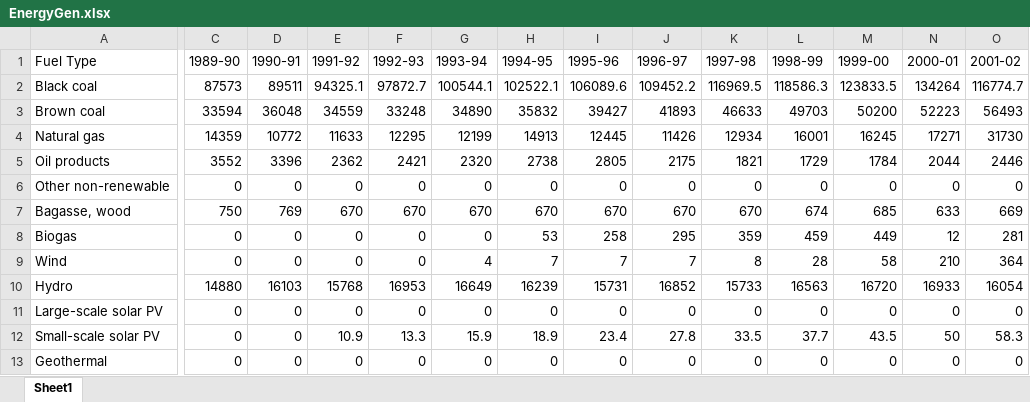
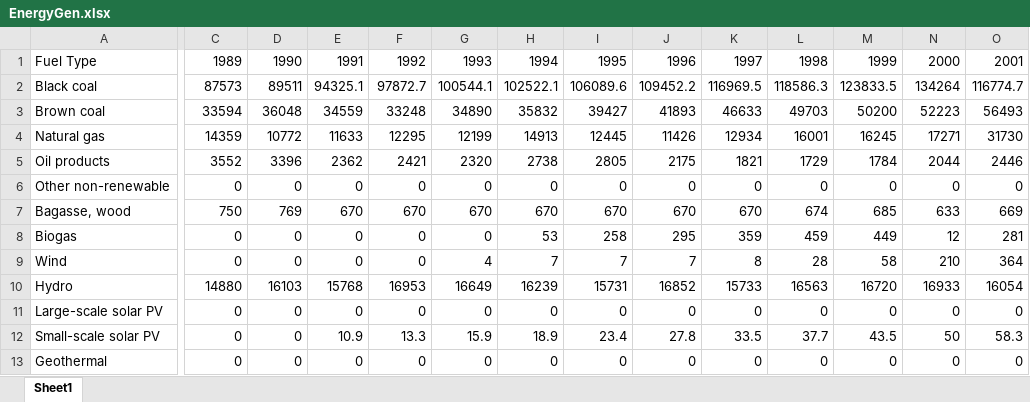
Before and after one commit to tihuang72/FIT3179, an Excel workbook: Visualisation 2/DataProcessing/EnergyGen.xlsx, sheet Sheet1, drawn as a sheet; only a part is shown, gaps mark what is left out; values as stored, in another font and other column widths than the file's, no borders; the diff covers the shown part only; the diff names each change by its address in the sheet, - before the commit and + after, or states it on an @@ line.

```diff
--- a/Visualisation 2/DataProcessing/EnergyGen.xlsx (sheet Sheet1)
+++ b/Visualisation 2/DataProcessing/EnergyGen.xlsx (sheet Sheet1)
-C1: 1989-90
+C1: 1989
-D1: 1990-91
+D1: 1990
-E1: 1991-92
+E1: 1991
-F1: 1992-93
+F1: 1992
-G1: 1993-94
+G1: 1993
-H1: 1994-95
+H1: 1994
-I1: 1995-96
+I1: 1995
-J1: 1996-97
+J1: 1996
-K1: 1997-98
+K1: 1997
-L1: 1998-99
+L1: 1998
-M1: 1999-00
+M1: 1999
-N1: 2000-01
+N1: 2000
-O1: 2001-02
+O1: 2001
```
Also changed, not shown: 20 edited cells elsewhere in this sheet, 3 other files.
